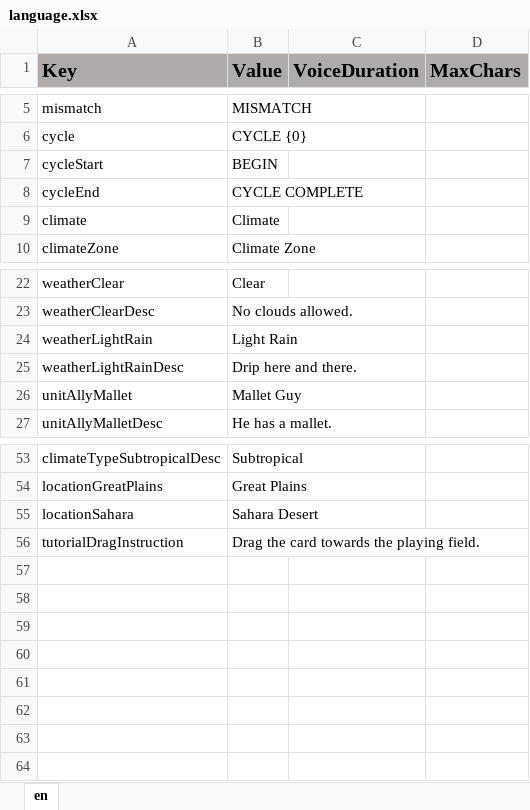
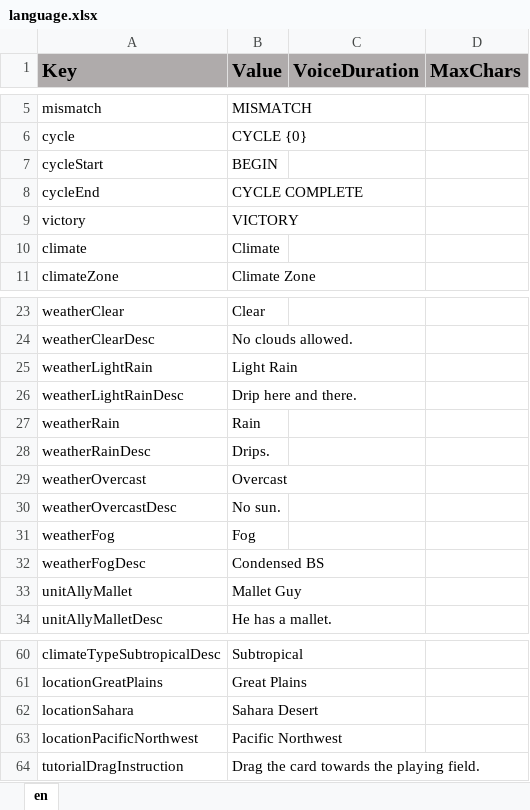
Before and after one commit to ddionisio/LL_ESS2D2, an Excel workbook: Language/language.xlsx, sheet en, drawn as a sheet; only a part is shown, gaps mark what is left out; values as stored, in another font and other column widths than the file's, no borders; the diff names each change by its address in the sheet, - before the commit and + after, or states it on an @@ line.

```diff
--- a/Language/language.xlsx (sheet en)
+++ b/Language/language.xlsx (sheet en)
+row 9: victory | VICTORY
+row 27: weatherRain | Rain
+row 28: weatherRainDesc | Drips.
+row 29: weatherOvercast | Overcast
+row 30: weatherOvercastDesc | No sun.
+row 31: weatherFog | Fog
+row 32: weatherFogDesc | Condensed BS
+row 63: locationPacificNorthwest | Pacific Northwest
```
Also changed, not shown: 35 other files.
